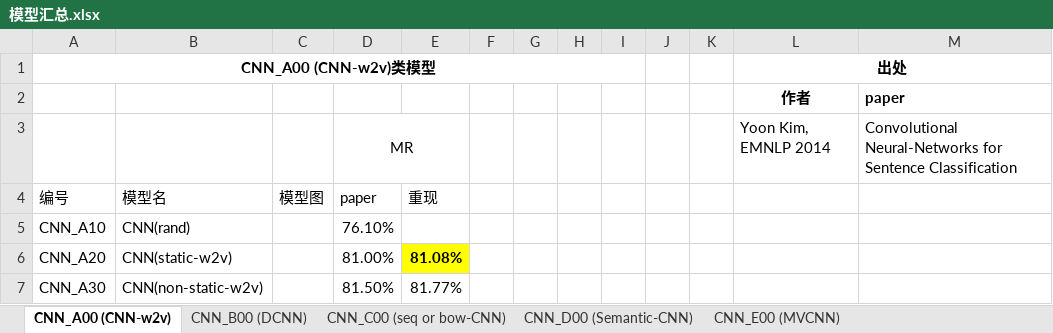
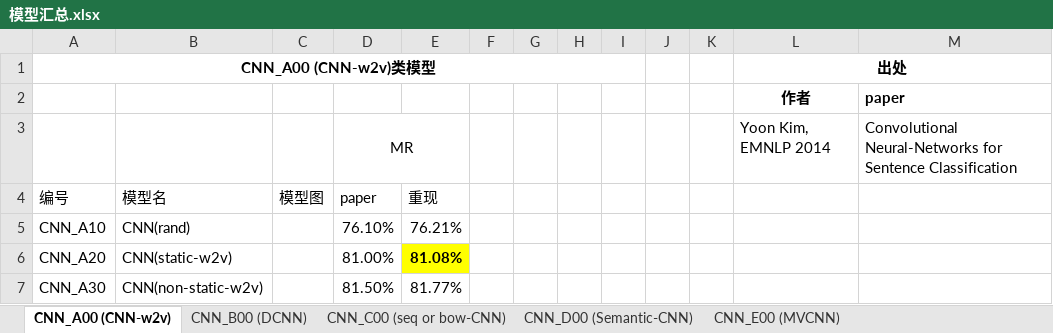
Before and after one commit to JDwangmo/sentiment_classification, an Excel workbook: dataset/模型汇总.xlsx, sheet CNN_A00 (CNN-w2v), drawn as a sheet; only a part is shown; values as stored, in another font and other column widths than the file's, no borders; charts and pictures not drawn; the diff names each change by its address in the sheet, - before the commit and + after, or states it on an @@ line.

```diff
--- a/dataset/模型汇总.xlsx (sheet CNN_A00 (CNN-w2v))
+++ b/dataset/模型汇总.xlsx (sheet CNN_A00 (CNN-w2v))
-E5: (empty)
+E5: 76.21%
```
Also changed, not shown: charts or pictures, dataset/公开数据集.xlsx, 5 other files.
